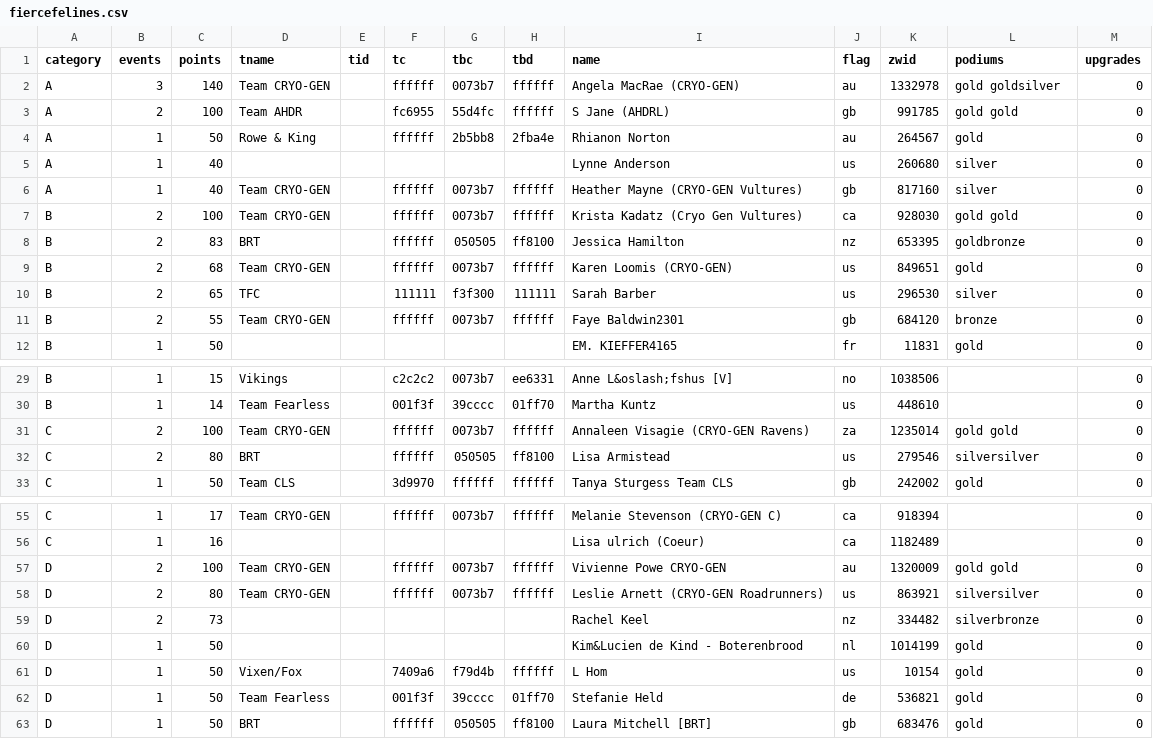
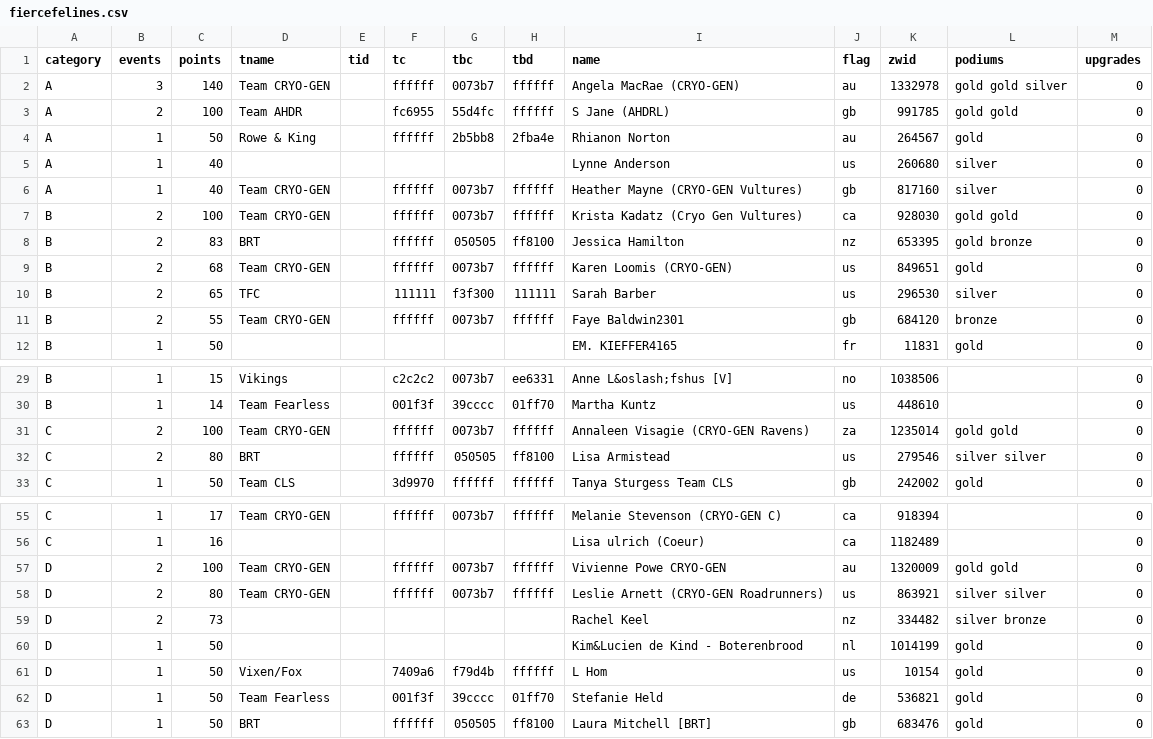
Before and after one commit to jessicah/boltrace.team, a CSV file: _data/fierce_felines/2019/series_1/fiercefelines.csv, drawn as a sheet; only a part is shown, gaps mark what is left out.

Commit message:
Automatically update league tables: Fierce Felines

```diff
--- a/_data/fierce_felines/2019/series_1/fiercefelines.csv
+++ b/_data/fierce_felines/2019/series_1/fiercefelines.csv
@@ -1,3 +1,3 @@
 category,events,points,tname,tid,tc,tbc,tbd,name,flag,zwid,podiums,upgrades
-A,3,140,Team CRYO-GEN,,ffffff,0073b7,ffffff,Angela MacRae (CRYO-GEN),au,1332978,gold goldsilver,0
+A,3,140,Team CRYO-GEN,,ffffff,0073b7,ffffff,Angela MacRae (CRYO-GEN),au,1332978,gold gold silver,0
 A,2,100,Team AHDR,,fc6955,55d4fc,ffffff,S  Jane (AHDRL),gb,991785,gold gold,0
@@ -7,3 +7,3 @@ A,1,40,Team CRYO-GEN,,ffffff,0073b7,ffffff,Heather Mayne (CRYO-GEN Vultures),gb,
 B,2,100,Team CRYO-GEN,,ffffff,0073b7,ffffff,Krista Kadatz (Cryo Gen Vultures),ca,928030,gold gold,0
-B,2,83,BRT,,ffffff,050505,ff8100,Jessica Hamilton,nz,653395,goldbronze,0
+B,2,83,BRT,,ffffff,050505,ff8100,Jessica Hamilton,nz,653395,gold bronze,0
 B,2,68,Team CRYO-GEN,,ffffff,0073b7,ffffff,Karen Loomis (CRYO-GEN),us,849651,gold,0
@@ -31,3 +31,3 @@ B,1,14,Team Fearless,,001f3f,39cccc,01ff70,Martha Kuntz,us,448610,,0
 C,2,100,Team CRYO-GEN,,ffffff,0073b7,ffffff,Annaleen Visagie (CRYO-GEN Ravens),za,1235014,gold gold,0
-C,2,80,BRT,,ffffff,050505,ff8100,Lisa Armistead,us,279546,silversilver,0
+C,2,80,BRT,,ffffff,050505,ff8100,Lisa Armistead,us,279546,silver silver,0
 C,1,50,Team CLS,,3d9970,ffffff,ffffff,Tanya Sturgess Team CLS,gb,242002,gold,0
@@ -57,4 +57,4 @@ C,1,16,,,,,,Lisa ulrich (Coeur),ca,1182489,,0
 D,2,100,Team CRYO-GEN,,ffffff,0073b7,ffffff,Vivienne Powe CRYO-GEN,au,1320009,gold gold,0
-D,2,80,Team CRYO-GEN,,ffffff,0073b7,ffffff,Leslie Arnett (CRYO-GEN Roadrunners),us,863921,silversilver,0
-D,2,73,,,,,,Rachel Keel,nz,334482,silverbronze,0
+D,2,80,Team CRYO-GEN,,ffffff,0073b7,ffffff,Leslie Arnett (CRYO-GEN Roadrunners),us,863921,silver silver,0
+D,2,73,,,,,,Rachel Keel,nz,334482,silver bronze,0
 D,1,50,,,,,,Kim&Lucien de Kind - Boterenbrood,nl,1014199,gold,0
```
